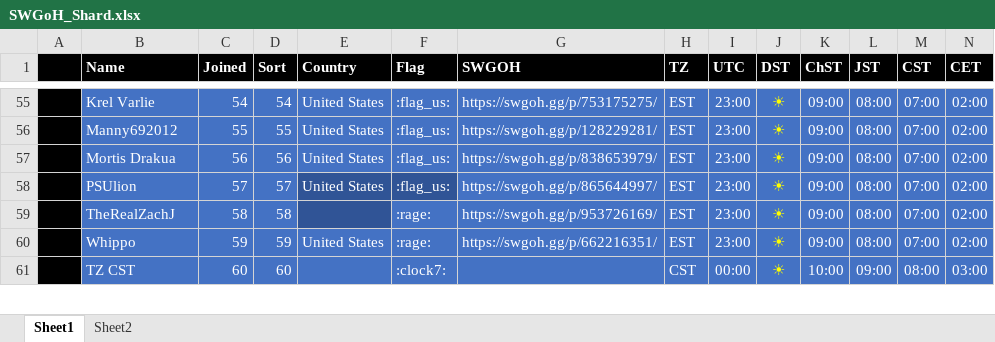
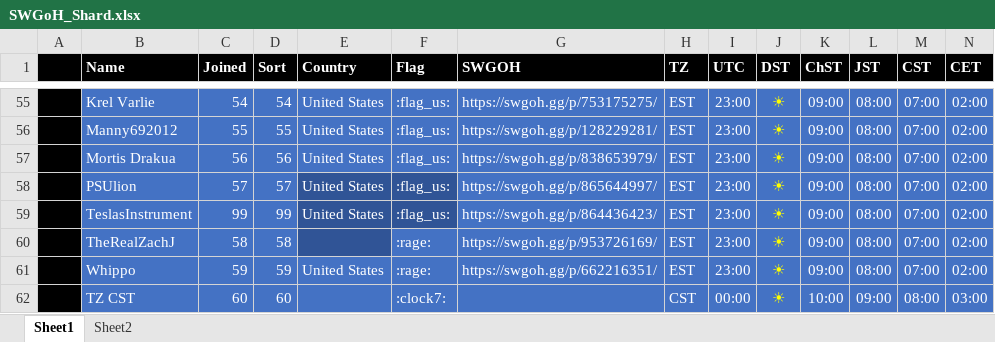
Before and after one commit to tdm00/swgoh-squad-arena-payout-bot, an Excel workbook: SWGoH_Shard.xlsx, sheet Sheet1, drawn as a sheet; only a part is shown, gaps mark what is left out; values as stored, in another font and other column widths than the file's, no borders; conditional formats not drawn; rows hold the shown columns only; the diff names each change by its address in the sheet, - before the commit and + after, or states it on an @@ line.

Commit message:
Add TeslasInstrument to payout schedule

```diff
--- a/SWGoH_Shard.xlsx (sheet Sheet1)
+++ b/SWGoH_Shard.xlsx (sheet Sheet1)
+row 59:  | TeslasInstrument | 99 | 99 | United States | :flag_us: | https://swgoh.gg/p/864436423/ | EST | 23:00 | ☀ | 09:00 | 08:00 | 07:00 | 02:00
```
